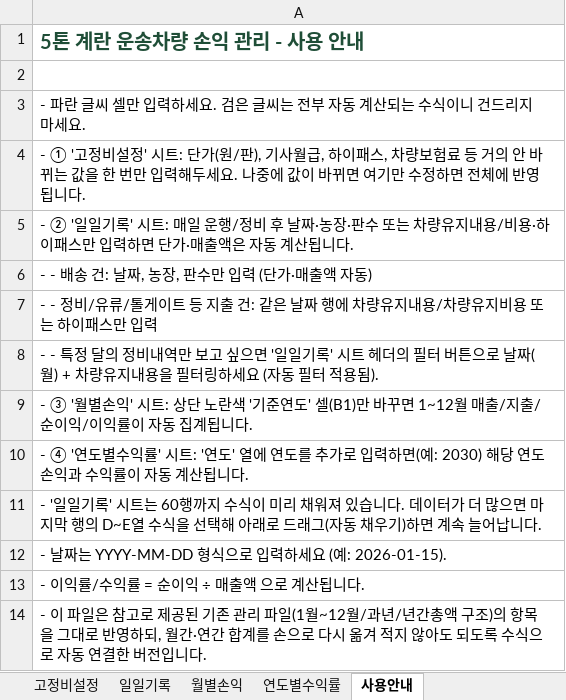
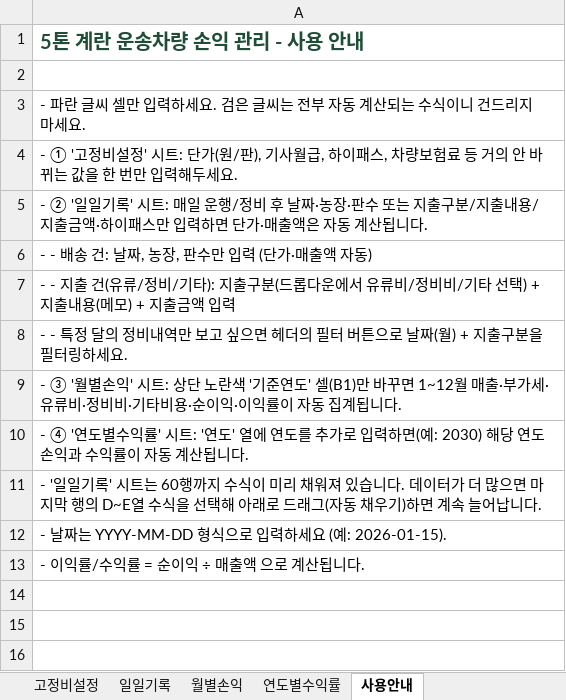
Before and after one commit to cowboybebopyubin3074-dotcom/-, an Excel workbook: data/vehicle/5톤계란운송_손익관리.xlsx, sheet 사용안내, drawn as a sheet; values as stored, in another font and other column widths than the file's, no borders; the diff names each change by its address in the sheet, - before the commit and + after, or states it on an @@ line.

```diff
--- a/data/vehicle/5톤계란운송_손익관리.xlsx (sheet 사용안내)
+++ b/data/vehicle/5톤계란운송_손익관리.xlsx (sheet 사용안내)
-A4: …두세요. 나중에 값이 바뀌면 여기만 수정하면 전체에 반영됩니다.
+A4: …두세요.
-A5: …또는 차량유지내용/비용·하이패…
+A5: …또는 지출구분/지출내용/지출금액·하이패…
-A7: - - 정비/유류/톨게이트 등 지출 건: 같은 날짜 행에 차량유지내용/차량유지비용 또는 하이패스만 입력
+A7: - - 지출 건(유류/정비/기타): 지출구분(드롭다운에서 유류비/정비비/기타 선택) + 지출내용(메모) + 지출금액 입력
-A8: …싶으면 '일일기록' 시트 헤더의 필터 버튼으로 날짜(월) + 차량유지내용을 필터링하세요 (자동 필터 적용됨).
+A8: …싶으면 헤더의 필터 버튼으로 날짜(월) + 지출구분을 필터링하세요.
-A9: …월 매출/지출/순이익/이익률이…
+A9: …월 매출·부가세·유류비·정비비·기타비용·순이익·이익률이…
-row 14: - 이 파일은 참고로 제공된 기존 관리 파일(1월~12월/과년/년간총액 구조)의 항목을 그대로 반영하되, 월간·연간 합계를 손으로 다시 옮겨 적지 않아도 되도록 수식으로 자동 연결한 버전입니다.
```
Also changed, not shown: sheet 월별손익, sheet 연도별수익률, sheet 일일기록, 1 other file.
